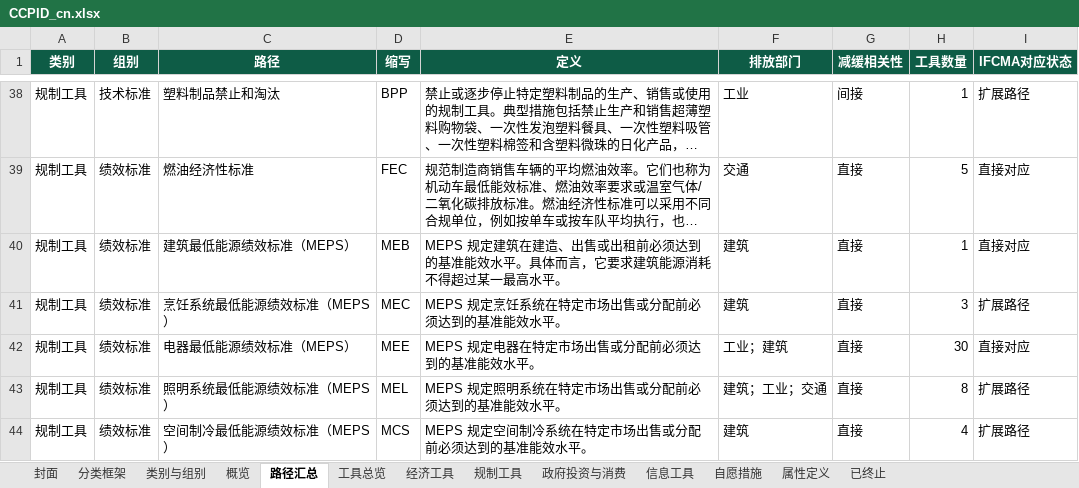
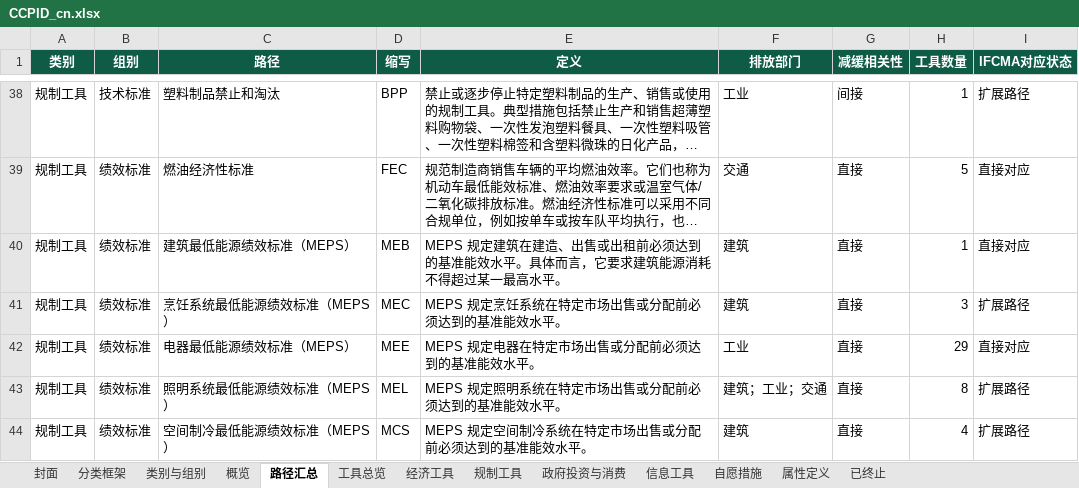
Before and after one commit to MGFPKU/CCPID, an Excel workbook: docs/CCPID_cn.xlsx, sheet 路径汇总, drawn as a sheet; only a part is shown, gaps mark what is left out; long unchanged cells end in …; values as stored, in another font and other column widths than the file's, no borders; the diff names each change by its address in the sheet, - before the commit and + after, or states it on an @@ line.

```diff
--- a/docs/CCPID_cn.xlsx (sheet 路径汇总)
+++ b/docs/CCPID_cn.xlsx (sheet 路径汇总)
-F42 (排放部门): 工业；建筑
+F42 (排放部门): 工业
-H42 (工具数量): 30
+H42 (工具数量): 29
```
Also changed, not shown: sheet 规制工具, sheet 工具总览, docs/CCPID_en.xlsx, outputs/CCPID_cn.xlsx, 10 other files.
